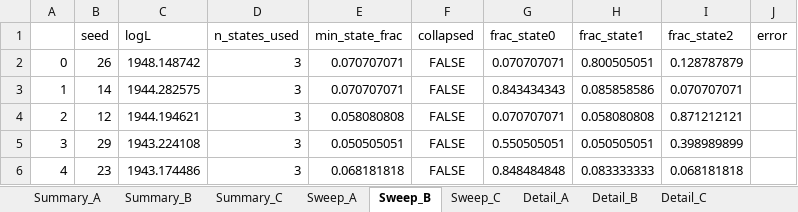
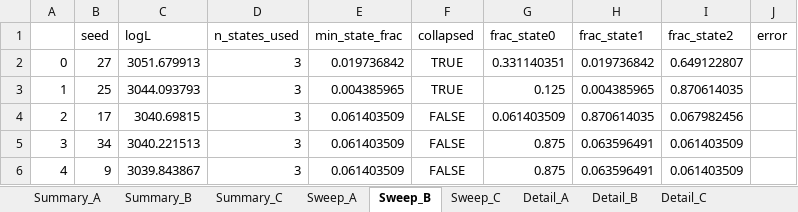
Before and after one commit to pVachev/MasterThesisTrials, an Excel workbook: hmm_regime_results.xlsx, sheet Sweep_B, drawn as a sheet; only a part is shown; values as stored, in another font and other column widths than the file's, no borders; the diff covers the shown part only; the diff names each change by its address in the sheet, - before the commit and + after, or states it on an @@ line.

```diff
--- a/hmm_regime_results.xlsx (sheet Sweep_B)
+++ b/hmm_regime_results.xlsx (sheet Sweep_B)
-B2 (seed): 26
+B2 (seed): 27
-C2 (logL): 1948.148742
+C2 (logL): 3051.679913
-E2 (min_state_frac): 0.070707071
+E2 (min_state_frac): 0.019736842
-F2:F3 (collapsed): FALSE
+F2:F3 (collapsed): TRUE
-G2 (frac_state0): 0.070707071
+G2 (frac_state0): 0.331140351
-H2 (frac_state1): 0.800505051
+H2 (frac_state1): 0.019736842
-I2 (frac_state2): 0.128787879
+I2 (frac_state2): 0.649122807
-B3 (seed): 14
+B3 (seed): 25
-C3 (logL): 1944.282575
+C3 (logL): 3044.093793
-E3 (min_state_frac): 0.070707071
+E3 (min_state_frac): 0.004385965
-G3 (frac_state0): 0.843434343
+G3 (frac_state0): 0.125
-H3 (frac_state1): 0.085858586
+H3 (frac_state1): 0.004385965
-I3 (frac_state2): 0.070707071
+I3 (frac_state2): 0.870614035
-B4 (seed): 12
+B4 (seed): 17
-C4 (logL): 1944.194621
+C4 (logL): 3040.69815
-E4 (min_state_frac): 0.058080808
+E4 (min_state_frac): 0.061403509
-G4 (frac_state0): 0.070707071
+G4 (frac_state0): 0.061403509
-H4 (frac_state1): 0.058080808
+H4 (frac_state1): 0.870614035
-I4 (frac_state2): 0.871212121
+I4 (frac_state2): 0.067982456
-B5 (seed): 29
+B5 (seed): 34
-C5 (logL): 1943.224108
+C5 (logL): 3040.221513
-E5 (min_state_frac): 0.050505051
+E5 (min_state_frac): 0.061403509
-G5 (frac_state0): 0.550505051
+G5 (frac_state0): 0.875
-H5 (frac_state1): 0.050505051
+H5 (frac_state1): 0.063596491
-I5 (frac_state2): 0.398989899
+I5 (frac_state2): 0.061403509
-B6 (seed): 23
+B6 (seed): 9
-C6 (logL): 1943.174486
+C6 (logL): 3039.843867
-E6 (min_state_frac): 0.068181818
+E6 (min_state_frac): 0.061403509
-G6 (frac_state0): 0.848484848
+G6 (frac_state0): 0.875
-H6 (frac_state1): 0.083333333
+H6 (frac_state1): 0.063596491
-I6 (frac_state2): 0.068181818
+I6 (frac_state2): 0.061403509
```
Also changed, not shown: 222 edited cells elsewhere in this sheet, sheet Detail_B, sheet Detail_C, sheet Detail_A, sheet Sweep_C, sheet Sweep_A, sheet Summary_A, 3 more sheets, 12 other files.
